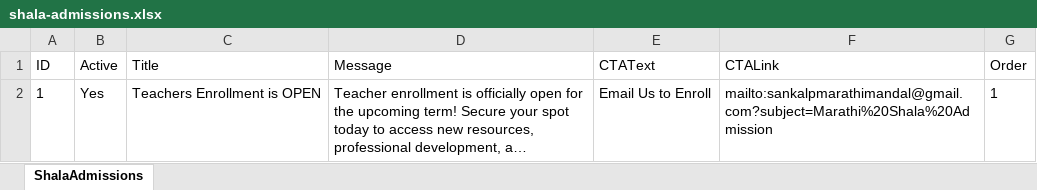
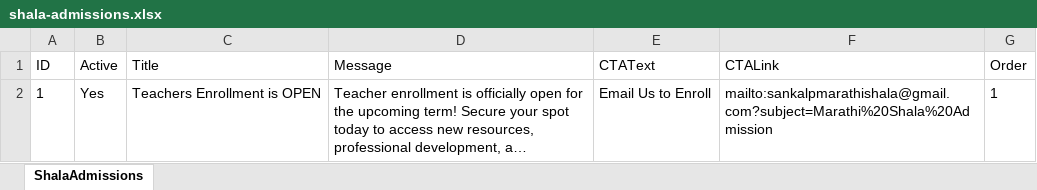
Before and after one commit to sankalpmarathimandal-debug/SankalpMarathiMandalWebsite, an Excel workbook: data/shala-admissions.xlsx, sheet ShalaAdmissions, drawn as a sheet; long unchanged cells end in …; values as stored, in another font and other column widths than the file's, no borders; the diff names each change by its address in the sheet, - before the commit and + after, or states it on an @@ line.

Commit message:
Admin: edit data/shala-admissions.xlsx via table editor

```diff
--- a/data/shala-admissions.xlsx (sheet ShalaAdmissions)
+++ b/data/shala-admissions.xlsx (sheet ShalaAdmissions)
-F2 (CTALink): mailto:sankalpmarathimandal@gmail.com?subject=Marathi%20Shala%20Admission
+F2 (CTALink): mailto:sankalpmarathishala@gmail.com?subject=Marathi%20Shala%20Admission
```
